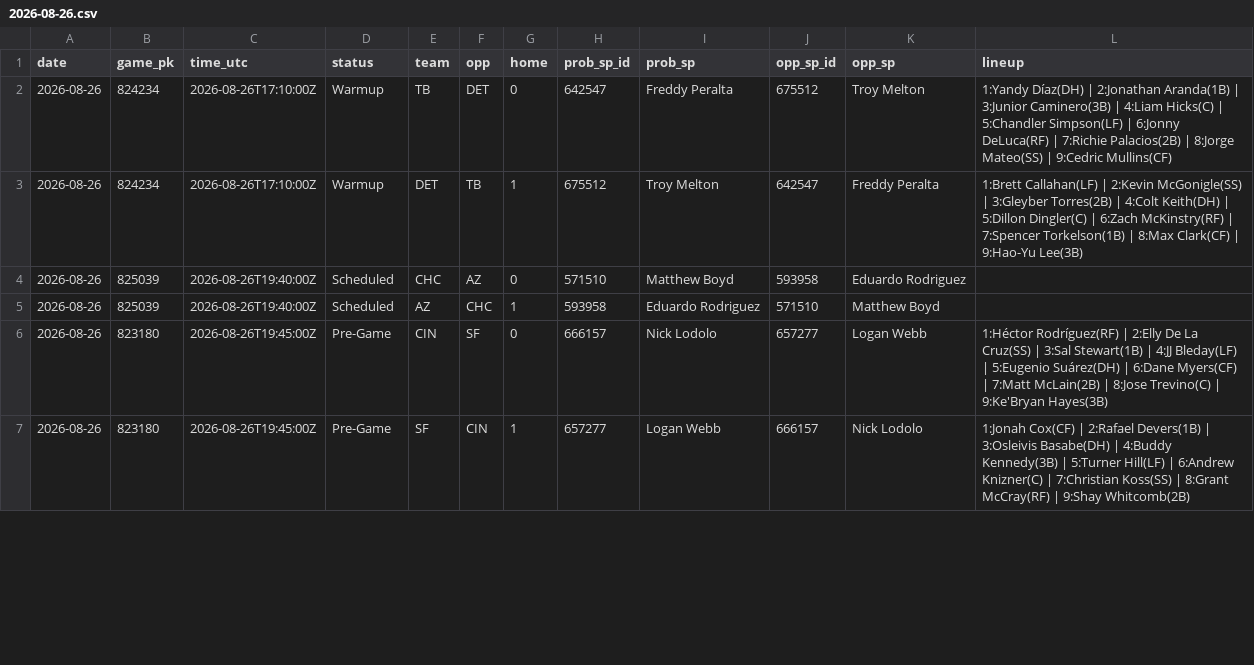
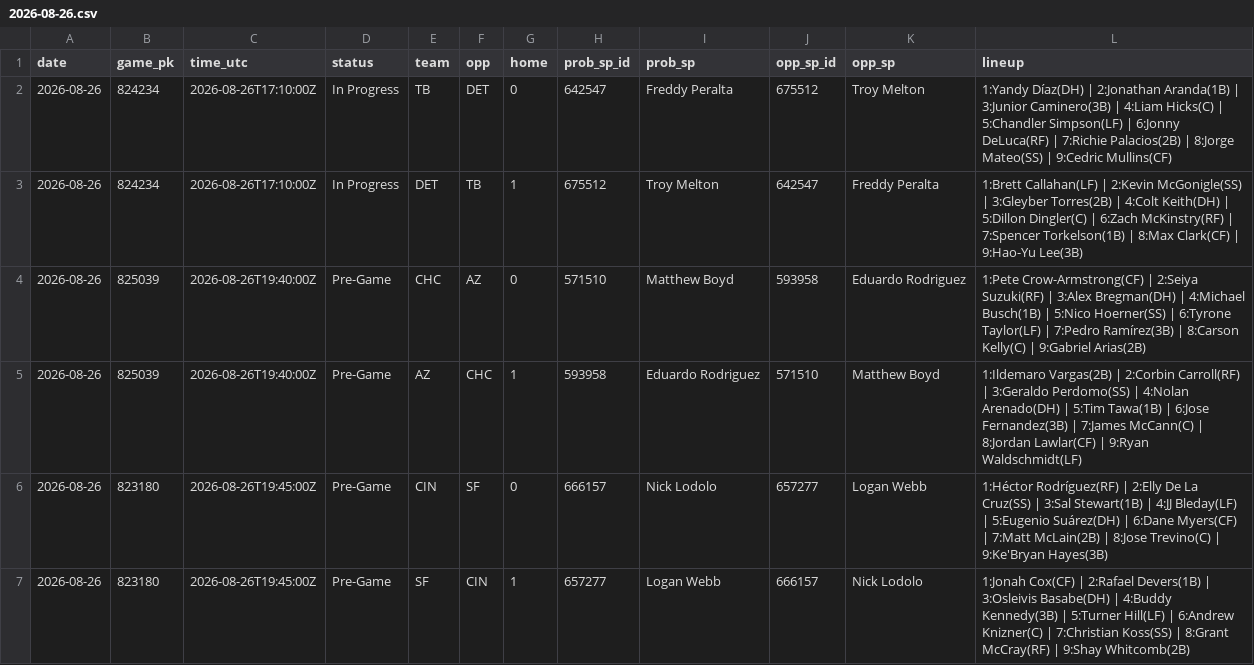
Before and after one commit to coinflipatm/ud-mlb-data, a CSV file: data/schedule/2026-08-26.csv, drawn as a sheet; only a part is shown; the diff covers the shown part only.

Commit message:
data 2026-08-26T18:11Z

```diff
--- a/data/schedule/2026-08-26.csv
+++ b/data/schedule/2026-08-26.csv
@@ -1,6 +1,6 @@
 date,game_pk,time_utc,status,team,opp,home,prob_sp_id,prob_sp,opp_sp_id,opp_sp,lineup
-2026-08-26,824234,2026-08-26T17:10:00Z,Warmup,TB,DET,0,642547,Freddy Peralta,675512,Troy Melton,1:Yandy Díaz(DH) | 2:Jonathan Aranda(1B) | 3:Junior Caminero(3B) | 4:Liam Hicks(C) | 5:Chandler Simpson(LF) | 6:Jonny DeLuca(RF) | 7:Richie Palacios(2B) | 8:Jorge Mateo(SS) | 9:Cedric Mullins(CF)
-2026-08-26,824234,2026-08-26T17:10:00Z,Warmup,DET,TB,1,675512,Troy Melton,642547,Freddy Peralta,1:Brett Callahan(LF) | 2:Kevin McGonigle(SS) | 3:Gleyber Torres(2B) | 4:Colt Keith(DH) | 5:Dillon Dingler(C) | 6:Zach McKinstry(RF) | 7:Spencer Torkelson(1B) | 8:Max Clark(CF) | 9:Hao-Yu Lee(3B)
-2026-08-26,825039,2026-08-26T19:40:00Z,Scheduled,CHC,AZ,0,571510,Matthew Boyd,593958,Eduardo Rodriguez,
-2026-08-26,825039,2026-08-26T19:40:00Z,Scheduled,AZ,CHC,1,593958,Eduardo Rodriguez,571510,Matthew Boyd,
+2026-08-26,824234,2026-08-26T17:10:00Z,In Progress,TB,DET,0,642547,Freddy Peralta,675512,Troy Melton,1:Yandy Díaz(DH) | 2:Jonathan Aranda(1B) | 3:Junior Caminero(3B) | 4:Liam Hicks(C) | 5:Chandler Simpson(LF) | 6:Jonny DeLuca(RF) | 7:Richie Palacios(2B) | 8:Jorge Mateo(SS) | 9:Cedric Mullins(CF)
+2026-08-26,824234,2026-08-26T17:10:00Z,In Progress,DET,TB,1,675512,Troy Melton,642547,Freddy Peralta,1:Brett Callahan(LF) | 2:Kevin McGonigle(SS) | 3:Gleyber Torres(2B) | 4:Colt Keith(DH) | 5:Dillon Dingler(C) | 6:Zach McKinstry(RF) | 7:Spencer Torkelson(1B) | 8:Max Clark(CF) | 9:Hao-Yu Lee(3B)
+2026-08-26,825039,2026-08-26T19:40:00Z,Pre-Game,CHC,AZ,0,571510,Matthew Boyd,593958,Eduardo Rodriguez,1:Pete Crow-Armstrong(CF) | 2:Seiya Suzuki(RF) | 3:Alex Bregman(DH) | 4:Michael Busch(1B) | 5:Nico Hoerner(SS) | 6:Tyrone Taylor(LF) | 7:Pedro Ramírez(3B) | 8:Carson Kelly(C) | 9:Gabriel Arias(2B)
+2026-08-26,825039,2026-08-26T19:40:00Z,Pre-Game,AZ,CHC,1,593958,Eduardo Rodriguez,571510,Matthew Boyd,1:Ildemaro Vargas(2B) | 2:Corbin Carroll(RF) | 3:Geraldo Perdomo(SS) | 4:Nolan Arenado(DH) | 5:Tim Tawa(1B) | 6:Jose Fernandez(3B) | 7:James McCann(C) | 8:Jordan Lawlar(CF) | 9:Ryan Waldschmidt(LF)
 2026-08-26,823180,2026-08-26T19:45:00Z,Pre-Game,CIN,SF,0,666157,Nick Lodolo,657277,Logan Webb,1:Héctor Rodríguez(RF) | 2:Elly De La Cruz(SS) | 3:Sal Stewart(1B) | 4:JJ Bleday(LF) | 5:Eugenio Suárez(DH) | 6:Dane Myers(CF) | 7:Matt McLain(2B) | 8:Jose Trevino(C) | 9:Ke'Bryan Hayes(3B)
```
Also changed, not shown: 8 edited cells elsewhere in this file.
